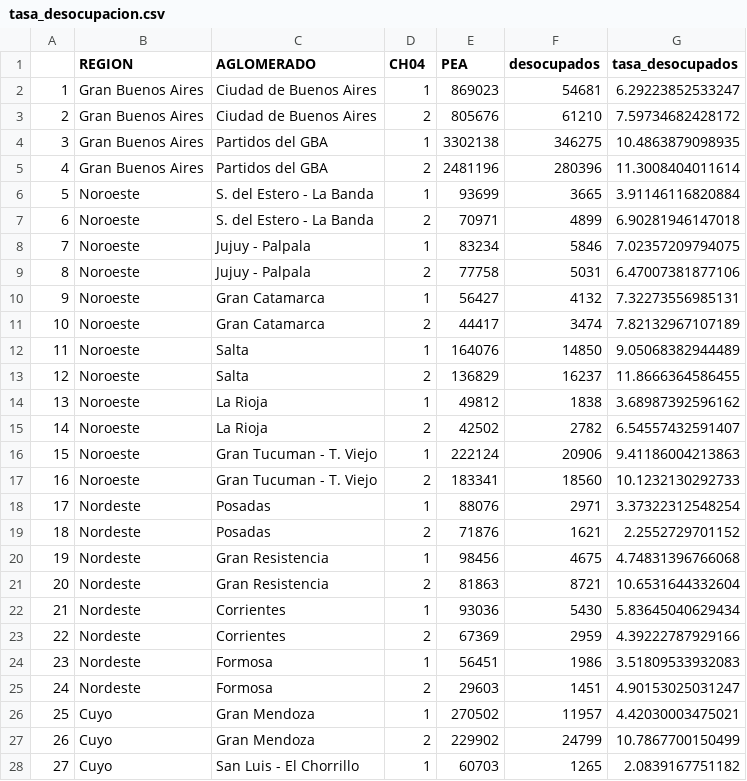
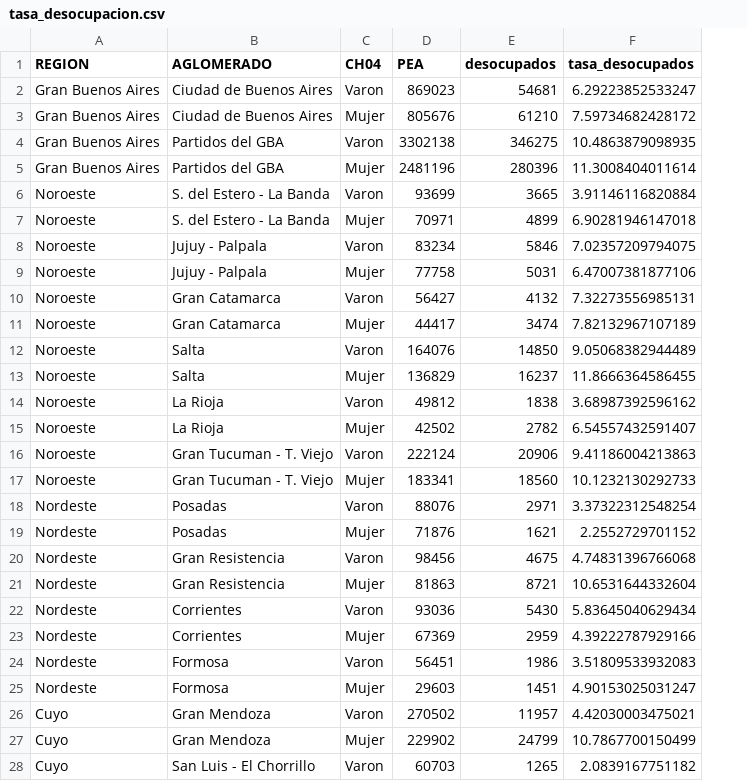
Before and after one commit to flavioscargiali/desembarcandorensociales, a CSV file: tasa_desocupacion.csv, drawn as a sheet; only a part is shown; removed rows and columns are numbered as before the commit, all else as after; the diff covers the shown part only; the diff names each change by its address in the sheet, - before the commit and + after, or states it on an @@ line.

Commit message:
Add files via upload

```diff
--- a/tasa_desocupacion.csv
+++ b/tasa_desocupacion.csv
-column A, rows 2-28: 1 | 2 | 3 | 4 | 5 | 6 | 7 | 8 | 9 | 10 | 11 | 12 | 13 | 14 | 15 | 16 | 17 | 18 | 19 | 20 | 21 | 22 | 23 | 24 | 25 | 26 | 27
-C2 (CH04): 1
+C2 (CH04): Varon
-C3 (CH04): 2
+C3 (CH04): Mujer
-C4 (CH04): 1
+C4 (CH04): Varon
-C5 (CH04): 2
+C5 (CH04): Mujer
-C6 (CH04): 1
+C6 (CH04): Varon
-C7 (CH04): 2
+C7 (CH04): Mujer
-C8 (CH04): 1
+C8 (CH04): Varon
-C9 (CH04): 2
+C9 (CH04): Mujer
-C10 (CH04): 1
+C10 (CH04): Varon
-C11 (CH04): 2
+C11 (CH04): Mujer
-C12 (CH04): 1
+C12 (CH04): Varon
-C13 (CH04): 2
+C13 (CH04): Mujer
-C14 (CH04): 1
+C14 (CH04): Varon
-C15 (CH04): 2
+C15 (CH04): Mujer
-C16 (CH04): 1
+C16 (CH04): Varon
-C17 (CH04): 2
+C17 (CH04): Mujer
-C18 (CH04): 1
+C18 (CH04): Varon
-C19 (CH04): 2
+C19 (CH04): Mujer
-C20 (CH04): 1
+C20 (CH04): Varon
-C21 (CH04): 2
+C21 (CH04): Mujer
-C22 (CH04): 1
+C22 (CH04): Varon
-C23 (CH04): 2
+C23 (CH04): Mujer
-C24 (CH04): 1
+C24 (CH04): Varon
-C25 (CH04): 2
+C25 (CH04): Mujer
-C26 (CH04): 1
+C26 (CH04): Varon
-C27 (CH04): 2
+C27 (CH04): Mujer
-C28 (CH04): 1
+C28 (CH04): Varon
```
Also changed, not shown: 49 edited cells elsewhere in this file.
